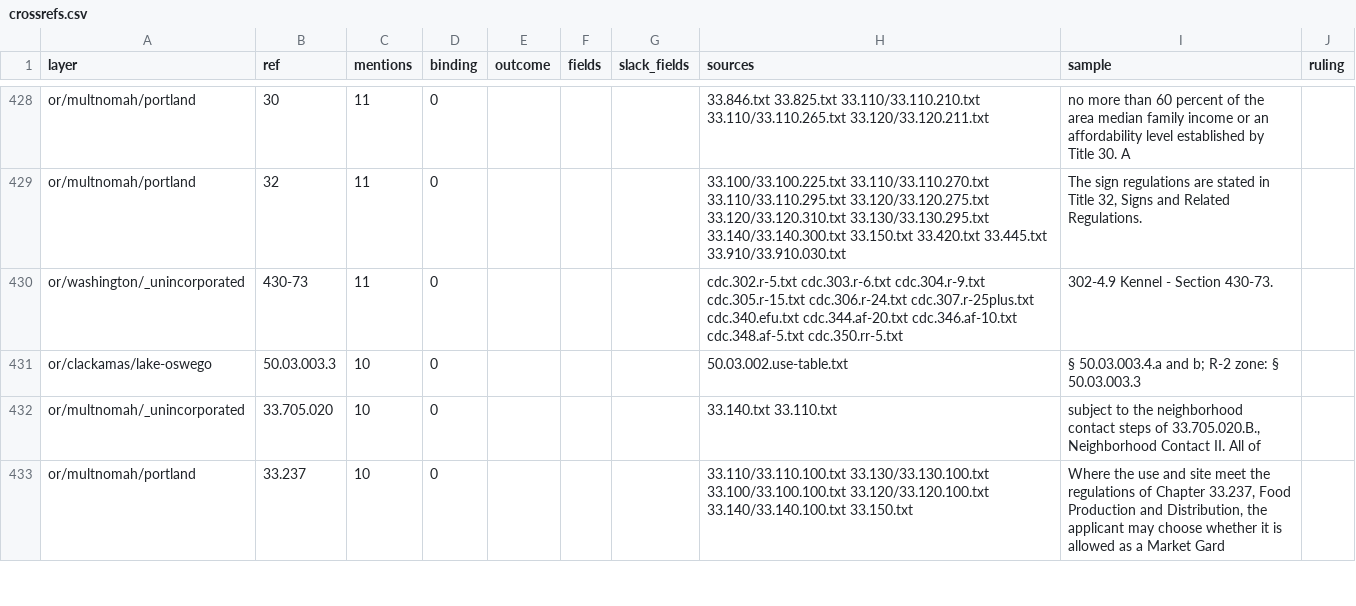
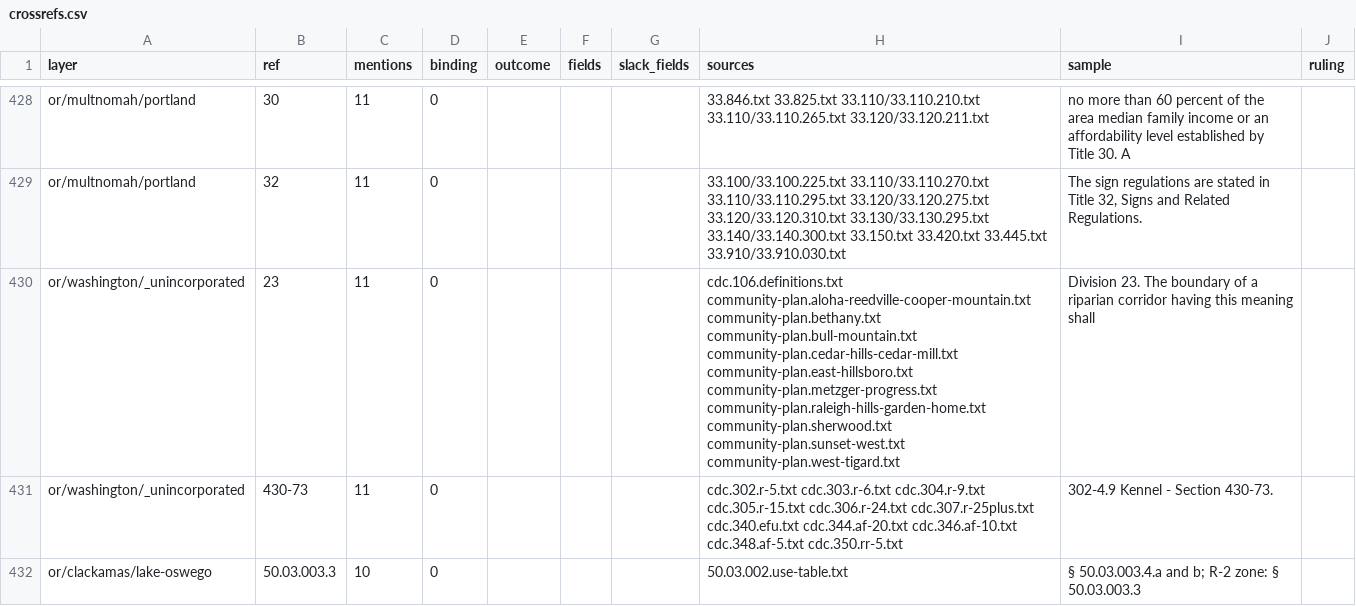
Before and after one commit to hahmlet/vicinitideals, a CSV file: data/flats/crossrefs.csv, drawn as a sheet; only a part is shown, gaps mark what is left out; the shorter side is filled out with more unchanged rows; the diff covers the shown part only.

```diff
--- a/data/flats/crossrefs.csv
+++ b/data/flats/crossrefs.csv
@@ -429,2 +429,3 @@ or/multnomah/portland,30,11,0,,,,33.846.txt 33.825.txt 33.110/33.110.210.txt 33.
 or/multnomah/portland,32,11,0,,,,33.100/33.100.225.txt 33.110/33.110.270.txt 33.110/33.110.295.txt 33.120/33.120.275.txt 33.120/33.120.310.txt 33.130/33.130.295.txt 33.140/33.140.300.txt 33.150.txt 33.420.txt 33.445.txt 33.910/33.910.030.txt,"The sign regulations are stated in Title 32, Signs and Related Regulations.",
+or/washington/_unincorporated,23,11,0,,,,cdc.106.definitions.txt community-plan.aloha-reedville-cooper-mountain.txt community-plan.bethany.txt community-plan.bull-mountain.txt community-plan.cedar-hills-cedar-mill.txt community-plan.east-hillsboro.txt community-plan.metzger-progress.txt community-plan.raleigh-hills-garden-home.txt community-plan.sherwood.txt community-plan.sunset-west.txt community-plan.west-tigard.txt,Division 23. The boundary of a riparian corridor having this meaning shall,
 or/washington/_unincorporated,430-73,11,0,,,,cdc.302.r-5.txt cdc.303.r-6.txt cdc.304.r-9.txt cdc.305.r-15.txt cdc.306.r-24.txt cdc.307.r-25plus.txt cdc.340.efu.txt cdc.344.af-20.txt cdc.346.af-10.txt cdc.348.af-5.txt cdc.350.rr-5.txt,302-4.9 Kennel - Section 430-73.,
```
Also changed, not shown: 13 added rows and 4 removed rows elsewhere in this file, 1 other file.
